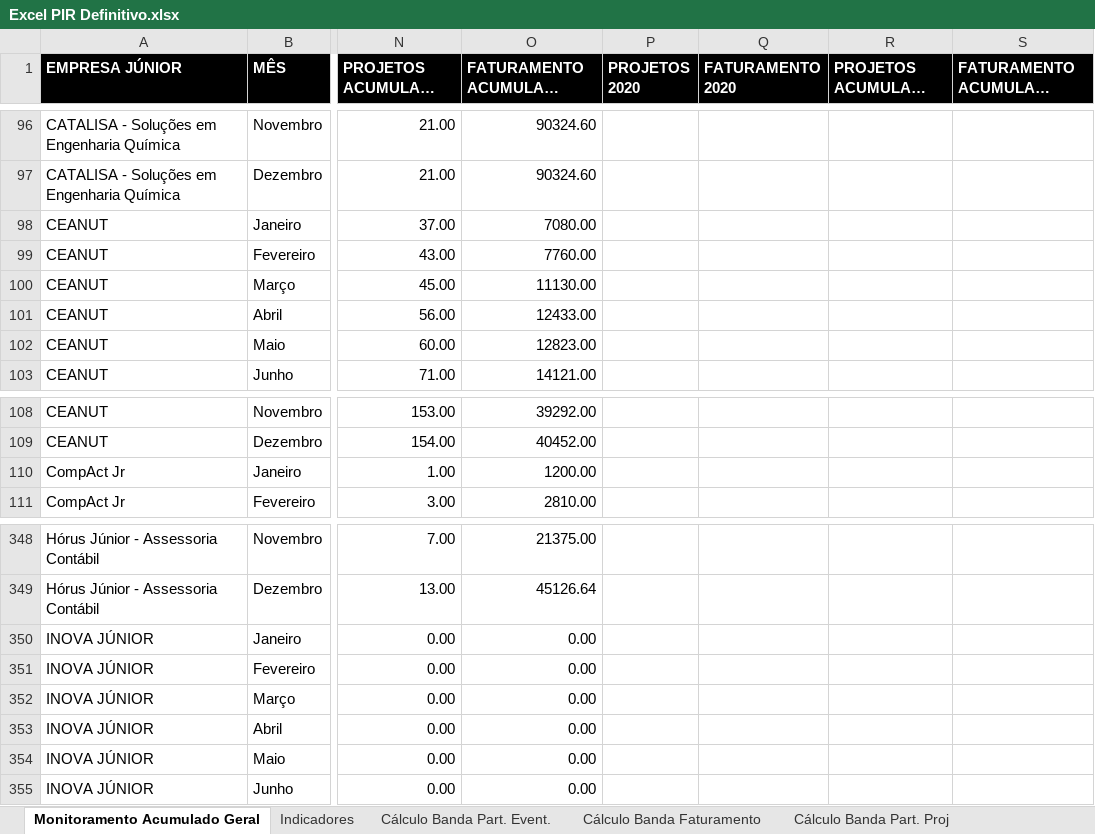
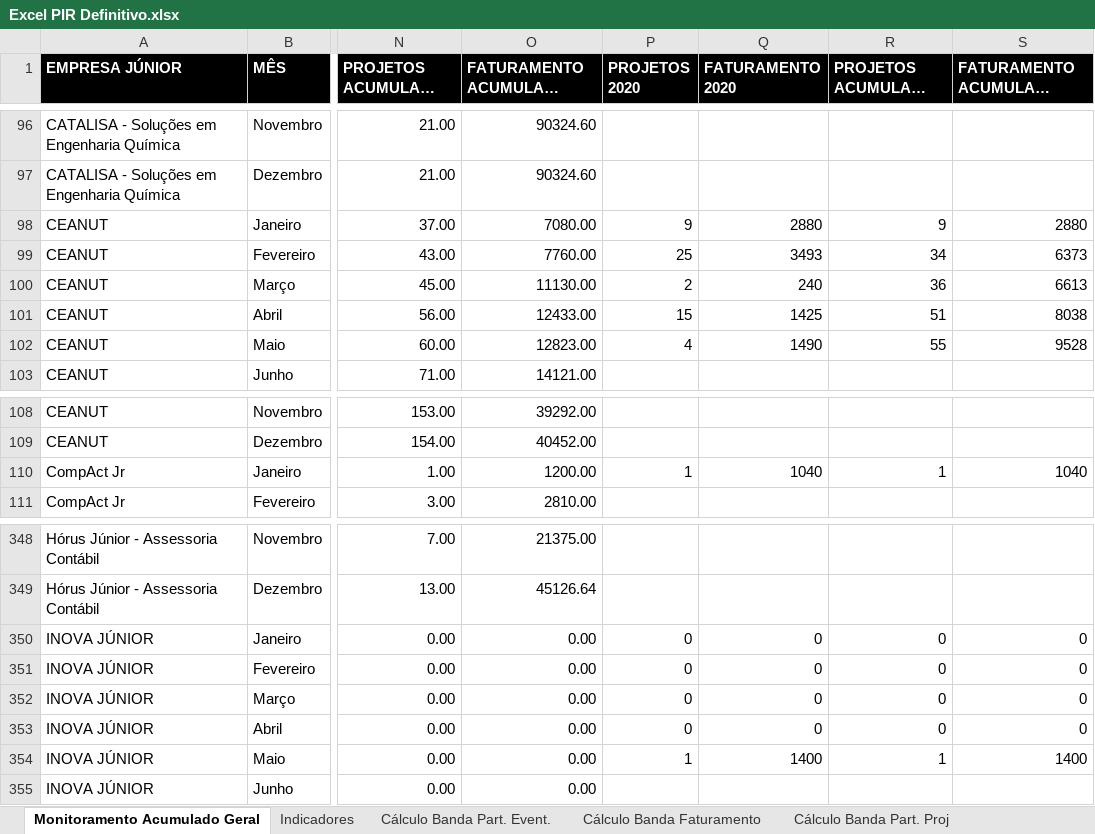
Before and after one commit to ricardorohrs/FejersBI, an Excel workbook: Excel PIR Definitivo.xlsx, sheet Monitoramento Acumulado Geral, drawn as a sheet; only a part is shown, gaps mark what is left out; long unchanged cells end in …; values as stored, in another font and other column widths than the file's, no borders; the diff covers the shown part only; the diff names each change by its address in the sheet, - before the commit and + after, or states it on an @@ line.

Commit message:
Update 20/05
Finalizado a atualização da planilha monitoramento acumulado até 15/05

```diff
--- a/Excel PIR Definitivo.xlsx (sheet Monitoramento Acumulado Geral)
+++ b/Excel PIR Definitivo.xlsx (sheet Monitoramento Acumulado Geral)
-P98 (PROJETOS 2020): (empty)
+P98 (PROJETOS 2020): 9
-Q98 (FATURAMENTO 2020): (empty)
+Q98 (FATURAMENTO 2020): 2880
-R98 (PROJETOS ACUMULADO 2020): (empty)
+R98 (PROJETOS ACUMULADO 2020): 9
-S98 (FATURAMENTO ACUMULADO 2020): (empty)
+S98 (FATURAMENTO ACUMULADO 2020): 2880
-P99 (PROJETOS 2020): (empty)
+P99 (PROJETOS 2020): 25
-Q99 (FATURAMENTO 2020): (empty)
+Q99 (FATURAMENTO 2020): 3493
-R99 (PROJETOS ACUMULADO 2020): (empty)
+R99 (PROJETOS ACUMULADO 2020): 34
-S99 (FATURAMENTO ACUMULADO 2020): (empty)
+S99 (FATURAMENTO ACUMULADO 2020): 6373
-P100 (PROJETOS 2020): (empty)
+P100 (PROJETOS 2020): 2
-Q100 (FATURAMENTO 2020): (empty)
+Q100 (FATURAMENTO 2020): 240
-R100 (PROJETOS ACUMULADO 2020): (empty)
+R100 (PROJETOS ACUMULADO 2020): 36
-S100 (FATURAMENTO ACUMULADO 2020): (empty)
+S100 (FATURAMENTO ACUMULADO 2020): 6613
-P101 (PROJETOS 2020): (empty)
+P101 (PROJETOS 2020): 15
-Q101 (FATURAMENTO 2020): (empty)
+Q101 (FATURAMENTO 2020): 1425
-R101 (PROJETOS ACUMULADO 2020): (empty)
+R101 (PROJETOS ACUMULADO 2020): 51
-S101 (FATURAMENTO ACUMULADO 2020): (empty)
+S101 (FATURAMENTO ACUMULADO 2020): 8038
-P102 (PROJETOS 2020): (empty)
+P102 (PROJETOS 2020): 4
-Q102 (FATURAMENTO 2020): (empty)
+Q102 (FATURAMENTO 2020): 1490
-R102 (PROJETOS ACUMULADO 2020): (empty)
+R102 (PROJETOS ACUMULADO 2020): 55
-S102 (FATURAMENTO ACUMULADO 2020): (empty)
+S102 (FATURAMENTO ACUMULADO 2020): 9528
-P110 (PROJETOS 2020): (empty)
+P110 (PROJETOS 2020): 1
-Q110 (FATURAMENTO 2020): (empty)
+Q110 (FATURAMENTO 2020): 1040
-R110 (PROJETOS ACUMULADO 2020): (empty)
+R110 (PROJETOS ACUMULADO 2020): 1
-S110 (FATURAMENTO ACUMULADO 2020): (empty)
+S110 (FATURAMENTO ACUMULADO 2020): 1040
-P350:P353 (PROJETOS 2020): (empty)
+P350:P353 (PROJETOS 2020): 0
-Q350:Q353 (FATURAMENTO 2020): (empty)
+Q350:Q353 (FATURAMENTO 2020): 0
-R350:R353 (PROJETOS ACUMULADO 2020): (empty)
+R350:R353 (PROJETOS ACUMULADO 2020): 0
-S350:S353 (FATURAMENTO ACUMULADO 2020): (empty)
+S350:S353 (FATURAMENTO ACUMULADO 2020): 0
-P354 (PROJETOS 2020): (empty)
+P354 (PROJETOS 2020): 1
-Q354 (FATURAMENTO 2020): (empty)
+Q354 (FATURAMENTO 2020): 1400
-R354 (PROJETOS ACUMULADO 2020): (empty)
+R354 (PROJETOS ACUMULADO 2020): 1
-S354 (FATURAMENTO ACUMULADO 2020): (empty)
+S354 (FATURAMENTO ACUMULADO 2020): 1400
```
Also changed, not shown: 476 edited cells elsewhere in this sheet.
